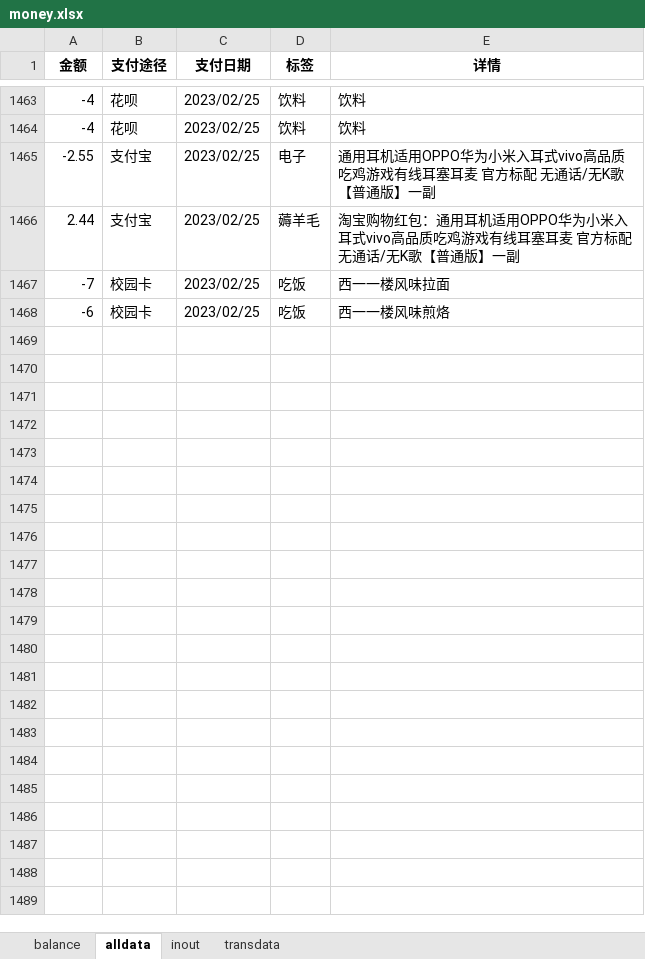
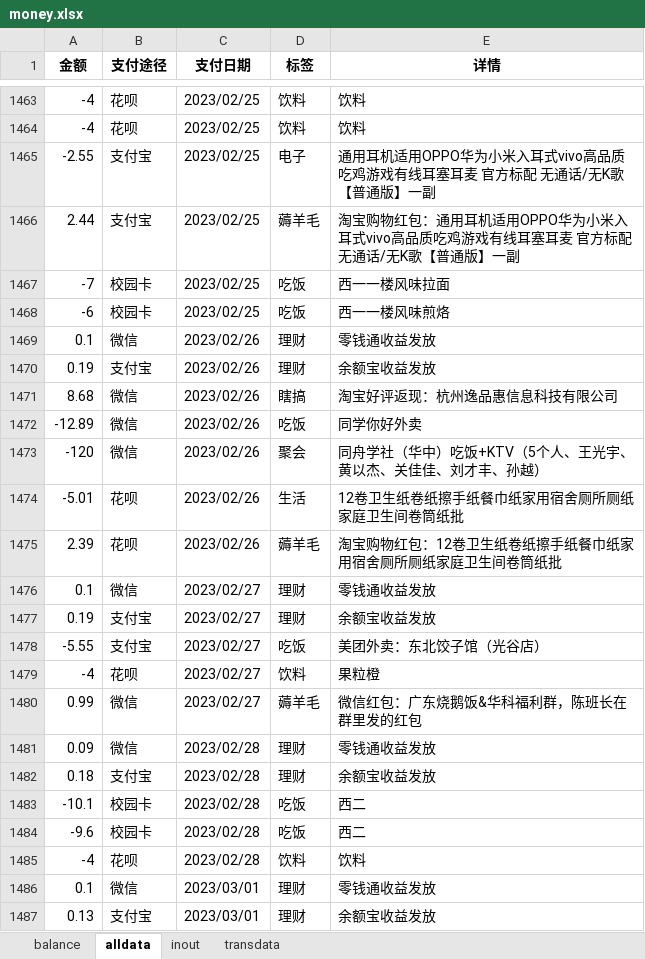
Before and after one commit to hyj1999/page, an Excel workbook: Money/money.xlsx, sheet alldata, drawn as a sheet; only a part is shown, gaps mark what is left out; values as stored, in another font and other column widths than the file's, no borders; the diff covers the shown part only; the diff names each change by its address in the sheet, - before the commit and + after, or states it on an @@ line.

```diff
--- a/Money/money.xlsx (sheet alldata)
+++ b/Money/money.xlsx (sheet alldata)
+row 1469: 0.1 | 微信 | 2023/02/26 | 理财 | 零钱通收益发放
+row 1470: 0.19 | 支付宝 | 2023/02/26 | 理财 | 余额宝收益发放
+row 1471: 8.68 | 微信 | 2023/02/26 | 瞎搞 | 淘宝好评返现：杭州逸品惠信息科技有限公司
+row 1472: -12.89 | 微信 | 2023/02/26 | 吃饭 | 同学你好外卖
+row 1473: -120 | 微信 | 2023/02/26 | 聚会 | 同舟学社（华中）吃饭+KTV（5个人、王光宇、黄以杰、关佳佳、刘才丰、孙越）
+row 1474: -5.01 | 花呗 | 2023/02/26 | 生活 | 12卷卫生纸卷纸擦手纸餐巾纸家用宿舍厕所厕纸家庭卫生间卷筒纸批
+row 1475: 2.39 | 花呗 | 2023/02/26 | 薅羊毛 | 淘宝购物红包：12卷卫生纸卷纸擦手纸餐巾纸家用宿舍厕所厕纸家庭卫生间卷筒纸批
+row 1476: 0.1 | 微信 | 2023/02/27 | 理财 | 零钱通收益发放
+row 1477: 0.19 | 支付宝 | 2023/02/27 | 理财 | 余额宝收益发放
+row 1478: -5.55 | 支付宝 | 2023/02/27 | 吃饭 | 美团外卖：东北饺子馆（光谷店）
+row 1479: -4 | 花呗 | 2023/02/27 | 饮料 | 果粒橙
+row 1480: 0.99 | 微信 | 2023/02/27 | 薅羊毛 | 微信红包：广东烧鹅饭&华科福利群，陈班长在群里发的红包
+row 1481: 0.09 | 微信 | 2023/02/28 | 理财 | 零钱通收益发放
+row 1482: 0.18 | 支付宝 | 2023/02/28 | 理财 | 余额宝收益发放
+row 1483: -10.1 | 校园卡 | 2023/02/28 | 吃饭 | 西二
+row 1484: -9.6 | 校园卡 | 2023/02/28 | 吃饭 | 西二
+row 1485: -4 | 花呗 | 2023/02/28 | 饮料 | 饮料
+row 1486: 0.1 | 微信 | 2023/03/01 | 理财 | 零钱通收益发放
+row 1487: 0.13 | 支付宝 | 2023/03/01 | 理财 | 余额宝收益发放
```
Also changed, not shown: 22 added rows elsewhere in this sheet, sheet transdata, sheet balance, 3 other files.
